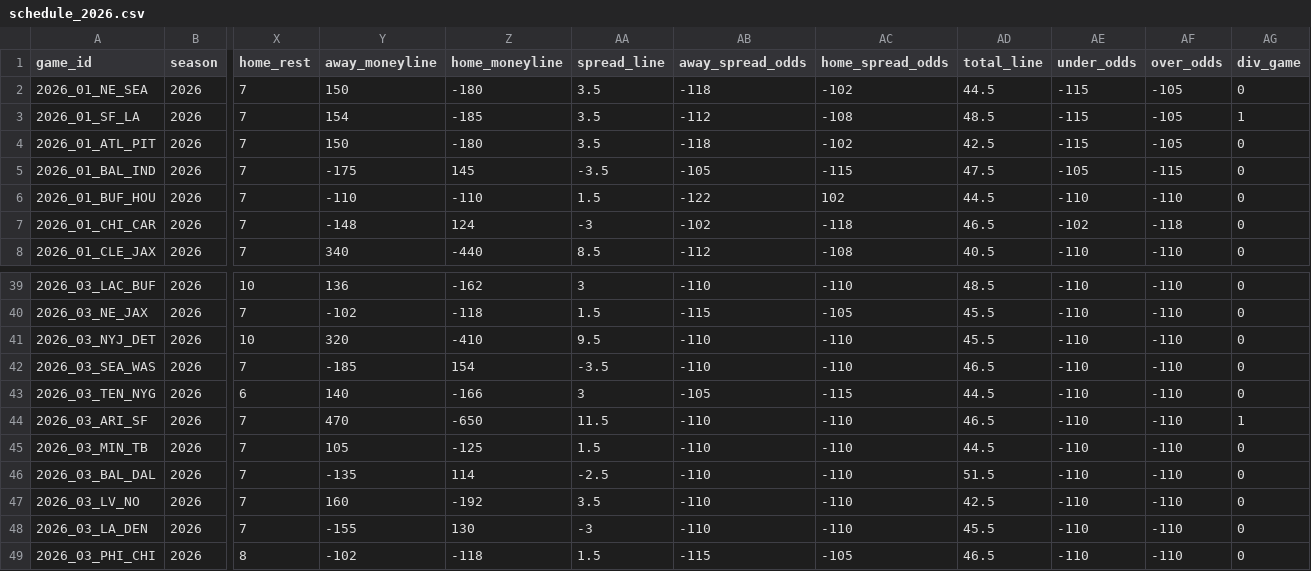
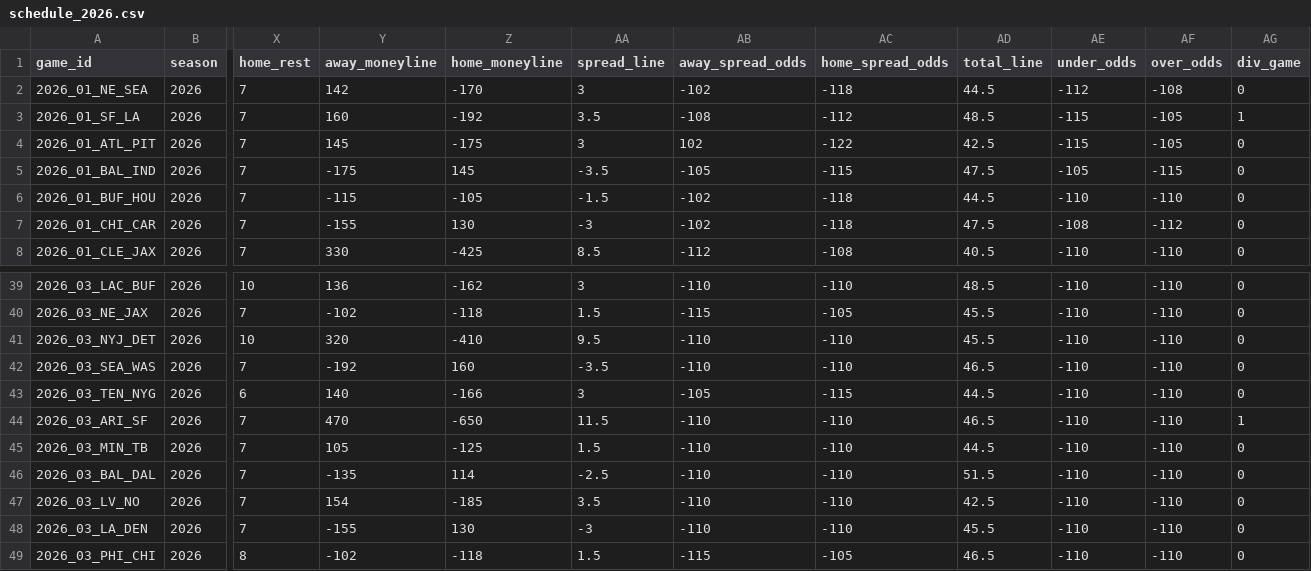
Before and after one commit to anthonydellapia1117/yeahthatfantasyleague, a CSV file: docs/ffopportunity/schedule_2026.csv, drawn as a sheet; only a part is shown, gaps mark what is left out; the diff covers the shown part only; the diff names each change by its address in the sheet, - before the commit and + after, or states it on an @@ line.

```diff
--- a/docs/ffopportunity/schedule_2026.csv
+++ b/docs/ffopportunity/schedule_2026.csv
-Y2 (away_moneyline): 150
+Y2 (away_moneyline): 142
-Z2 (home_moneyline): -180
+Z2 (home_moneyline): -170
-AA2 (spread_line): 3.5
+AA2 (spread_line): 3
-AB2 (away_spread_odds): -118
+AB2 (away_spread_odds): -102
-AC2 (home_spread_odds): -102
+AC2 (home_spread_odds): -118
-AE2 (under_odds): -115
+AE2 (under_odds): -112
-AF2 (over_odds): -105
+AF2 (over_odds): -108
-Y3 (away_moneyline): 154
+Y3 (away_moneyline): 160
-Z3 (home_moneyline): -185
+Z3 (home_moneyline): -192
-AB3 (away_spread_odds): -112
+AB3 (away_spread_odds): -108
-AC3 (home_spread_odds): -108
+AC3 (home_spread_odds): -112
-Y4 (away_moneyline): 150
+Y4 (away_moneyline): 145
-Z4 (home_moneyline): -180
+Z4 (home_moneyline): -175
-AA4 (spread_line): 3.5
+AA4 (spread_line): 3
-AB4 (away_spread_odds): -118
+AB4 (away_spread_odds): 102
-AC4 (home_spread_odds): -102
+AC4 (home_spread_odds): -122
-Y6 (away_moneyline): -110
+Y6 (away_moneyline): -115
-Z6 (home_moneyline): -110
+Z6 (home_moneyline): -105
-AA6 (spread_line): 1.5
+AA6 (spread_line): -1.5
-AB6 (away_spread_odds): -122
+AB6 (away_spread_odds): -102
-AC6 (home_spread_odds): 102
+AC6 (home_spread_odds): -118
-Y7 (away_moneyline): -148
+Y7 (away_moneyline): -155
-Z7 (home_moneyline): 124
+Z7 (home_moneyline): 130
-AD7 (total_line): 46.5
+AD7 (total_line): 47.5
-AE7 (under_odds): -102
+AE7 (under_odds): -108
-AF7 (over_odds): -118
+AF7 (over_odds): -112
-Y8 (away_moneyline): 340
+Y8 (away_moneyline): 330
-Z8 (home_moneyline): -440
+Z8 (home_moneyline): -425
-Y42 (away_moneyline): -185
+Y42 (away_moneyline): -192
-Z42 (home_moneyline): 154
+Z42 (home_moneyline): 160
-Y47 (away_moneyline): 160
+Y47 (away_moneyline): 154
-Z47 (home_moneyline): -192
+Z47 (home_moneyline): -185
```
Also changed, not shown: 61 edited cells elsewhere in this file, 28 other files.
